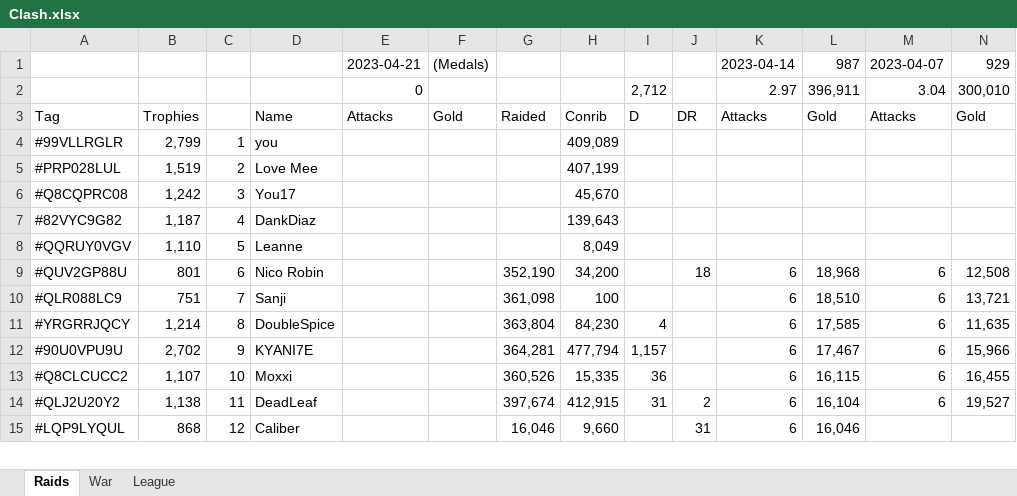
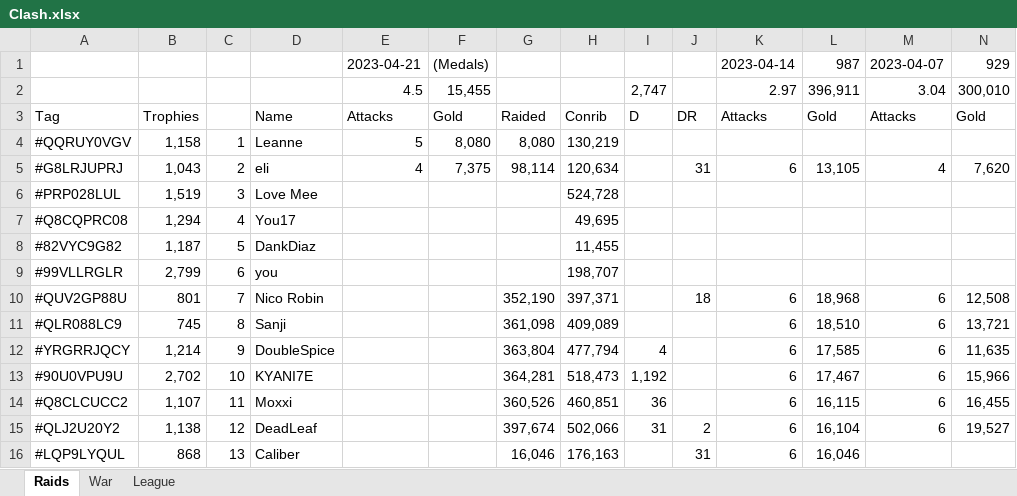
Before and after one commit to KYANI7E/Clans, an Excel workbook: Clash.xlsx, sheet Raids, drawn as a sheet; only a part is shown; values as stored, in another font and other column widths than the file's, no cell formats; removed rows and columns are numbered as before the commit, all else as after; rows hold the shown columns only; the diff covers the shown part only; the diff names each change by its address in the sheet, - before the commit and + after, or states it on an @@ line.

Commit message:
updating the clash file from bat automatic run

```diff
--- a/Clash.xlsx (sheet Raids)
+++ b/Clash.xlsx (sheet Raids)
-E2: 0
+E2: 4.5
-F2: (empty)
+F2: 15,455
-I2: 2,712
+I2: 2,747
-row 4: #99VLLRGLR | 2,799 | 1 | you |  |  |  | 409,089
+row 4: #QQRUY0VGV | 1,158 | 1 | Leanne | 5 | 8,080 | 8,080 | 130,219
+row 5: #G8LRJUPRJ | 1,043 | 2 | eli | 4 | 7,375 | 98,114 | 120,634 |  | 31 | 6 | 13,105 | 4 | 7,620
-C6: 2
+C6: 3
-H6: 407,199
+H6: 524,728
-B7: 1,242
+B7: 1,294
-C7: 3
+C7: 4
-H7: 45,670
+H7: 49,695
-C8: 4
+C8: 5
-H8: 139,643
+H8: 11,455
-row 8: #QQRUY0VGV | 1,110 | 5 | Leanne |  |  |  | 8,049
+row 9: #99VLLRGLR | 2,799 | 6 | you |  |  |  | 198,707
-C10: 6
+C10: 7
-H10: 34,200
+H10: 397,371
-B11: 751
+B11: 745
-C11: 7
+C11: 8
-H11: 100
+H11: 409,089
-C12: 8
+C12: 9
-H12: 84,230
+H12: 477,794
-C13: 9
+C13: 10
-H13: 477,794
+H13: 518,473
-I13: 1,157
+I13: 1,192
-C14: 10
+C14: 11
-H14: 15,335
+H14: 460,851
-C15: 11
+C15: 12
-H15: 412,915
+H15: 502,066
-C16: 12
+C16: 13
-H16: 9,660
+H16: 176,163
```
Also changed, not shown: 2 added rows, 3 removed rows and 45 edited cells elsewhere in this sheet, sheet War, cell formats.
